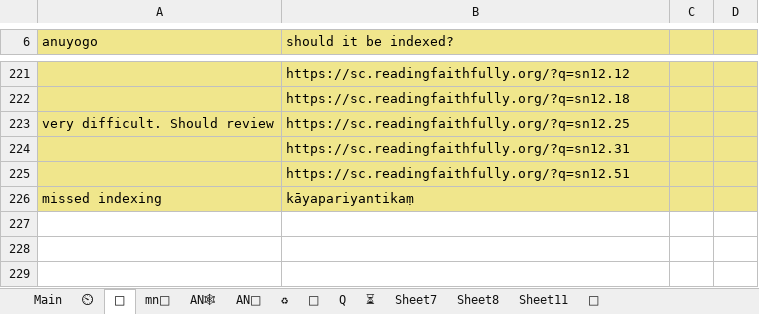
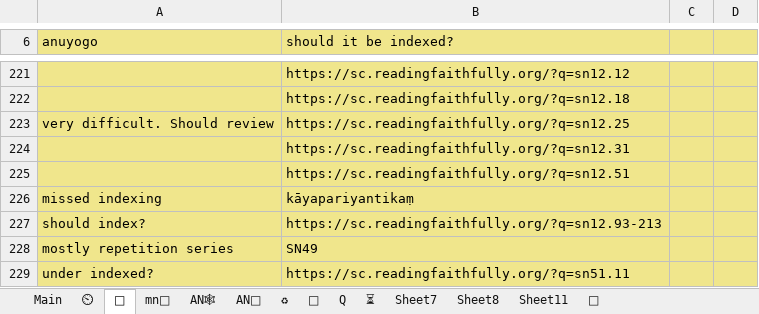
Before and after one commit to thesunshade/sutta-index, an Excel workbook: src/data/general-index.xlsx, sheet 🤔, drawn as a sheet; only a part is shown, gaps mark what is left out; values as stored, in another font and other column widths than the file's, no borders; the diff names each change by its address in the sheet, - before the commit and + after, or states it on an @@ line.

```diff
--- a/src/data/general-index.xlsx (sheet 🤔)
+++ b/src/data/general-index.xlsx (sheet 🤔)
+row 227: should index? | https://sc.readingfaithfully.org/?q=sn12.93-213
+row 228: mostly repetition series | SN49
+row 229: under indexed? | https://sc.readingfaithfully.org/?q=sn51.11
```
Also changed, not shown: sheet Main, sheet ⏲, sheet Q, formulas that keep their value, 10 other files.
